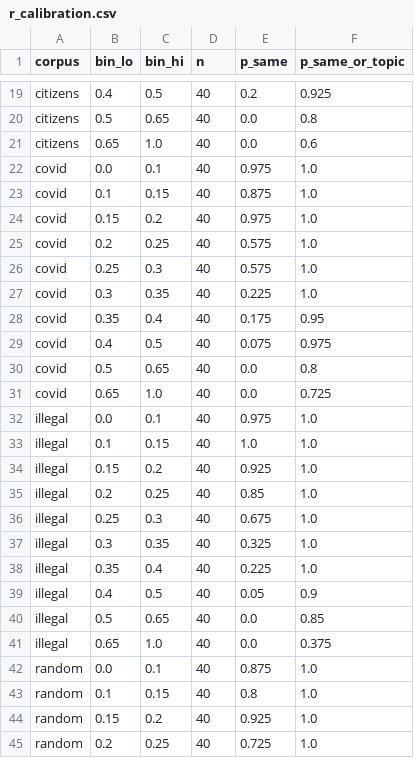
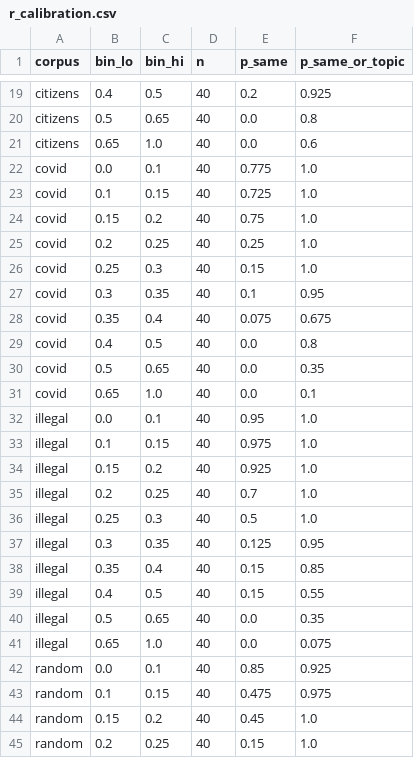
Before and after one commit to LiMaoUM/corpus-variability, a CSV file: results/r_calibration.csv, drawn as a sheet; only a part is shown, gaps mark what is left out; the diff covers the shown part only.

Commit message:
Cross-judge: re-judge four census corpora with Qwen3.8 (they carried Gemma labels), Gemma agreement on all pairs, n* under both judges; Figure 1 annotations off the data

```diff
--- a/results/r_calibration.csv
+++ b/results/r_calibration.csv
@@ -21,25 +21,25 @@ citizens,0.5,0.65,40,0.0,0.8
 citizens,0.65,1.0,40,0.0,0.6
-covid,0.0,0.1,40,0.975,1.0
-covid,0.1,0.15,40,0.875,1.0
-covid,0.15,0.2,40,0.975,1.0
-covid,0.2,0.25,40,0.575,1.0
-covid,0.25,0.3,40,0.575,1.0
-covid,0.3,0.35,40,0.225,1.0
-covid,0.35,0.4,40,0.175,0.95
-covid,0.4,0.5,40,0.075,0.975
-covid,0.5,0.65,40,0.0,0.8
-covid,0.65,1.0,40,0.0,0.725
-illegal,0.0,0.1,40,0.975,1.0
-illegal,0.1,0.15,40,1.0,1.0
+covid,0.0,0.1,40,0.775,1.0
+covid,0.1,0.15,40,0.725,1.0
+covid,0.15,0.2,40,0.75,1.0
+covid,0.2,0.25,40,0.25,1.0
+covid,0.25,0.3,40,0.15,1.0
+covid,0.3,0.35,40,0.1,0.95
+covid,0.35,0.4,40,0.075,0.675
+covid,0.4,0.5,40,0.0,0.8
+covid,0.5,0.65,40,0.0,0.35
+covid,0.65,1.0,40,0.0,0.1
+illegal,0.0,0.1,40,0.95,1.0
+illegal,0.1,0.15,40,0.975,1.0
 illegal,0.15,0.2,40,0.925,1.0
-illegal,0.2,0.25,40,0.85,1.0
-illegal,0.25,0.3,40,0.675,1.0
-illegal,0.3,0.35,40,0.325,1.0
-illegal,0.35,0.4,40,0.225,1.0
-illegal,0.4,0.5,40,0.05,0.9
-illegal,0.5,0.65,40,0.0,0.85
-illegal,0.65,1.0,40,0.0,0.375
-random,0.0,0.1,40,0.875,1.0
-random,0.1,0.15,40,0.8,1.0
-random,0.15,0.2,40,0.925,1.0
-random,0.2,0.25,40,0.725,1.0
+illegal,0.2,0.25,40,0.7,1.0
+illegal,0.25,0.3,40,0.5,1.0
+illegal,0.3,0.35,40,0.125,0.95
+illegal,0.35,0.4,40,0.15,0.85
+illegal,0.4,0.5,40,0.15,0.55
+illegal,0.5,0.65,40,0.0,0.35
+illegal,0.65,1.0,40,0.0,0.075
+random,0.0,0.1,40,0.85,0.925
+random,0.1,0.15,40,0.475,0.975
+random,0.15,0.2,40,0.45,1.0
+random,0.2,0.25,40,0.15,1.0
```
Also changed, not shown: 20 edited cells elsewhere in this file, 17 other files.
